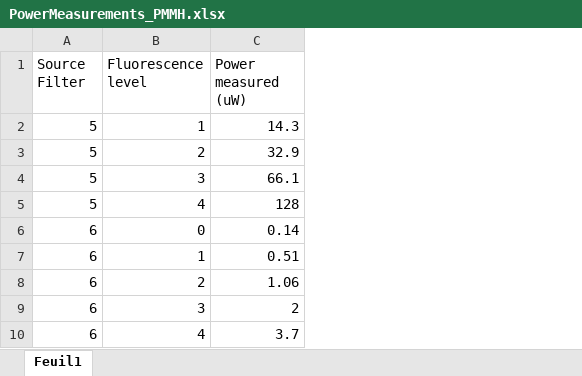
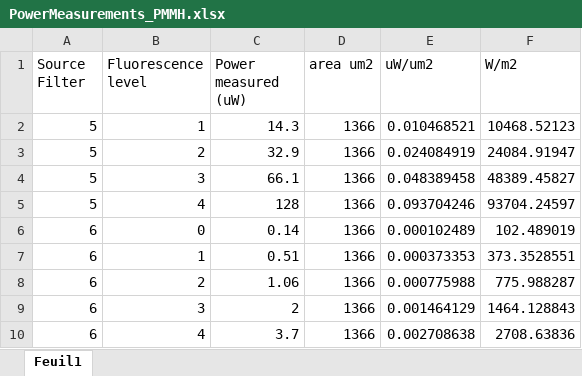
Before and after one commit to jvermeil-biophys/CortExplore, an Excel workbook: Data_CalibrationPowerMeter/PowerMeasurements_PMMH.xlsx, sheet Feuil1, drawn as a sheet; values as stored, in another font and other column widths than the file's, no borders; the diff names each change by its address in the sheet, - before the commit and + after, or states it on an @@ line.

```diff
--- a/Data_CalibrationPowerMeter/PowerMeasurements_PMMH.xlsx (sheet Feuil1)
+++ b/Data_CalibrationPowerMeter/PowerMeasurements_PMMH.xlsx (sheet Feuil1)
+column D (area um2), rows 2-10: all 1366
+column E (uW/um2), rows 2-10: 0.010468521 | 0.024084919 | 0.048389458 | 0.093704246 | 0.000102489 | 0.000373353 | 0.000775988 | 0.001464129 | 0.002708638
+column F (W/m2), rows 2-10: 10468.52123 | 24084.91947 | 48389.45827 | 93704.24597 | 102.489019 | 373.3528551 | 775.988287 | 1464.128843 | 2708.63836
```
Also changed, not shown: 9 other files.
